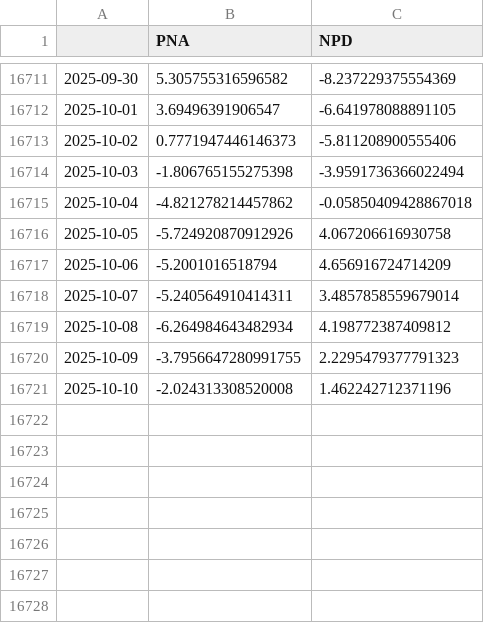
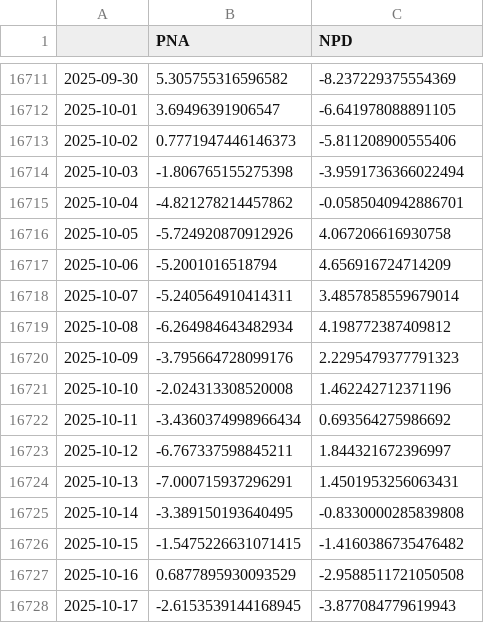
Before and after one commit to linusmagnusson/clint_ts_output, a CSV file: seas_Pac_raw.csv, drawn as a sheet; only a part is shown, gaps mark what is left out.

```diff
--- a/seas_Pac_raw.csv
+++ b/seas_Pac_raw.csv
@@ -16714,3 +16714,3 @@
 2025-10-03,-1.806765155275398,-3.9591736366022494
-2025-10-04,-4.821278214457862,-0.05850409428867018
+2025-10-04,-4.821278214457862,-0.0585040942886701
 2025-10-05,-5.724920870912926,4.067206616930758
@@ -16719,3 +16719,10 @@
 2025-10-08,-6.264984643482934,4.198772387409812
-2025-10-09,-3.7956647280991755,2.2295479377791323
+2025-10-09,-3.795664728099176,2.2295479377791323
 2025-10-10,-2.024313308520008,1.462242712371196
+2025-10-11,-3.4360374998966434,0.693564275986692
+2025-10-12,-6.767337598845211,1.844321672396997
+2025-10-13,-7.000715937296291,1.4501953256063431
+2025-10-14,-3.389150193640495,-0.8330000285839808
+2025-10-15,-1.5475226631071415,-1.4160386735476482
+2025-10-16,0.6877895930093529,-2.9588511721050508
+2025-10-17,-2.6153539144168945,-3.877084779619943
```
Also changed, not shown: area_AO1000_raw.csv, glob_2t_raw.csv, 12 other files.
